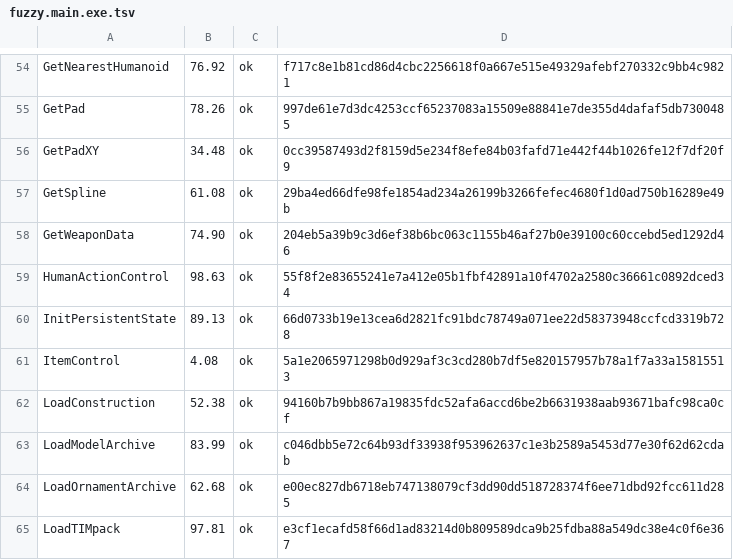
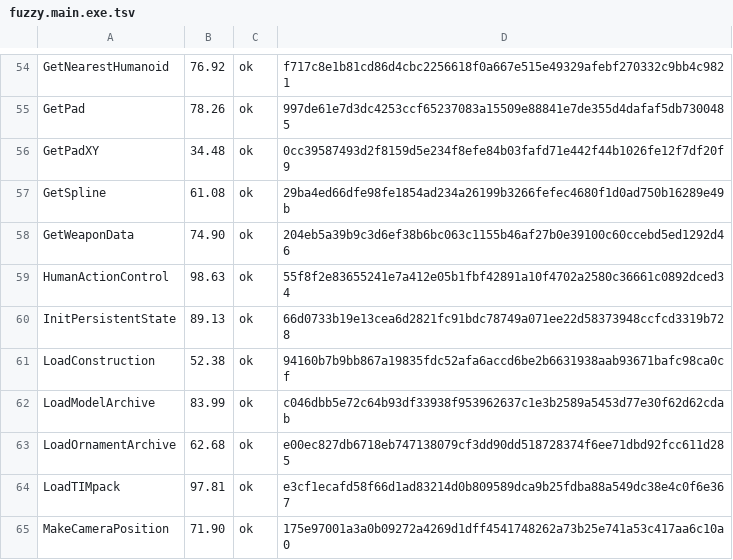
Before and after one commit to Fuuzetsu/tenchu-decomp, a TSV file: config/fuzzy.main.exe.tsv, drawn as a sheet; only a part is shown, gaps mark what is left out; the shorter side is filled out with more unchanged rows.

```diff
--- a/config/fuzzy.main.exe.tsv
+++ b/config/fuzzy.main.exe.tsv
@@ -60,3 +60,2 @@ HumanActionControl	98.63	ok	55f8f2e83655241e7a412e05b1fbf42891a10f4702a2580c3666
 InitPersistentState	89.13	ok	66d0733b19e13cea6d2821fc91bdc78749a071ee22d58373948ccfcd3319b728
-ItemControl	4.08	ok	5a1e2065971298b0d929af3c3cd280b7df5e820157957b78a1f7a33a15815513
 LoadConstruction	52.38	ok	94160b7b9bb867a19835fdc52afa6accd6be2b6631938aab93671bafc98ca0cf
```
Also changed, not shown: 1 other file.
